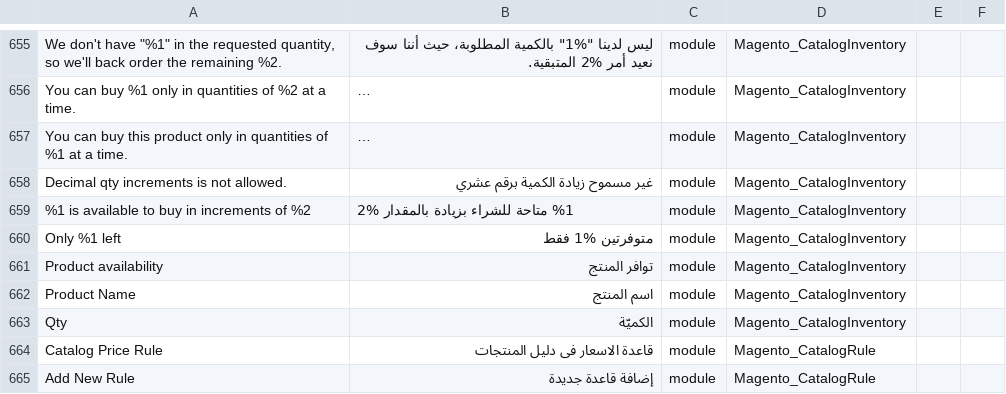
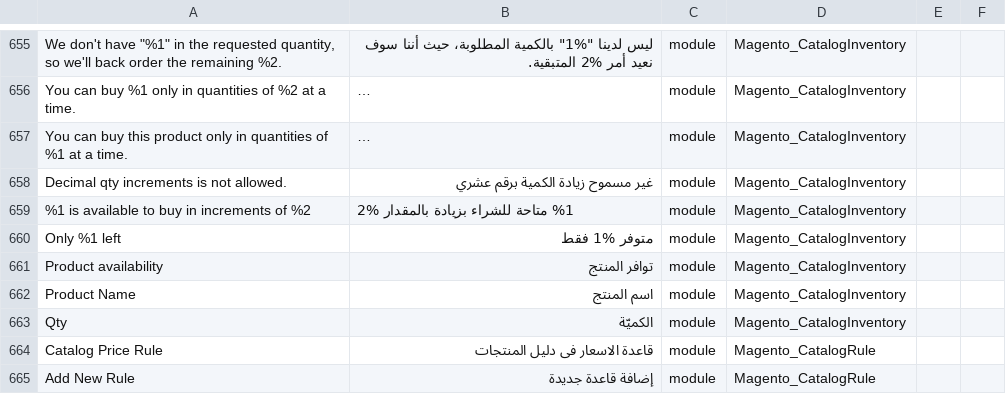
Before and after one commit to Magento2Translations/language_ar_sa, a CSV file: ar_SA.csv, drawn as a sheet; only a part is shown, gaps mark what is left out; long unchanged cells end in …; the diff names each change by its address in the sheet, - before the commit and + after, or states it on an @@ line.

Commit message:
Auto translate 22/02/2017 00:00:01

```diff
--- a/ar_SA.csv
+++ b/ar_SA.csv
-B660: متوفرتين %1 فقط
+B660: متوفر %1 فقط
```
